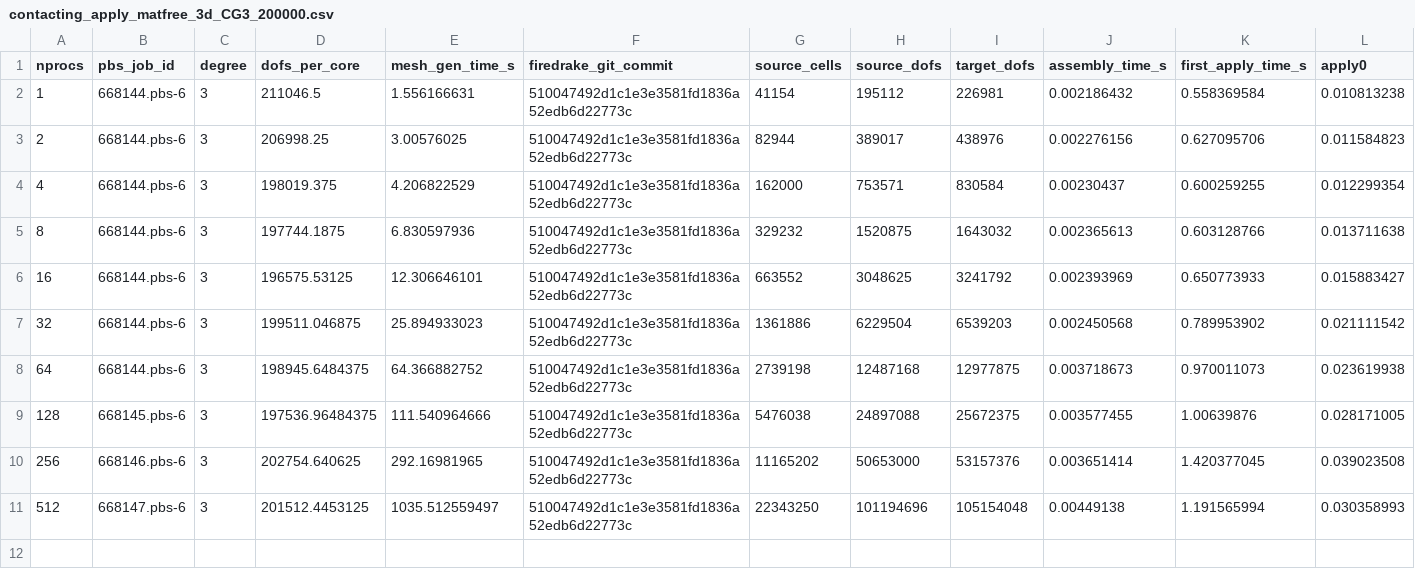
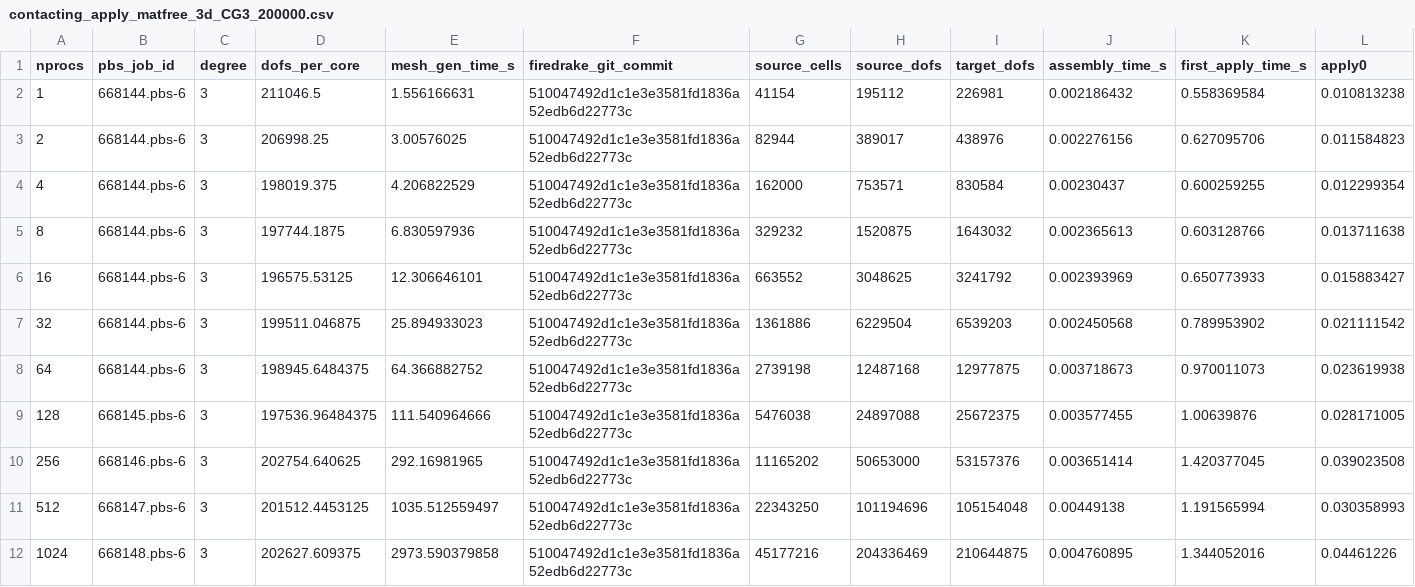
Before and after one commit to leo-collins/firedrake-cluster, a CSV file: cross-mesh3d_contacting/results/distributed-rtree/contacting_apply_matfree_3d_CG3_200000.csv, drawn as a sheet; only a part is shown; rows hold the shown columns only; the diff names each change by its address in the sheet, - before the commit and + after, or states it on an @@ line.

```diff
--- a/cross-mesh3d_contacting/results/distributed-rtree/contacting_apply_matfree_3d_CG3_200000.csv
+++ b/cross-mesh3d_contacting/results/distributed-rtree/contacting_apply_matfree_3d_CG3_200000.csv
+row 12: 1024 | 668148.pbs-6 | 3 | 202627.609375 | 2973.590379858 | 510047492d1c1e3e3581fd1836a52edb6d22773c | 45177216 | 204336469 | 210644875 | 0.004760895 | 1.344052016 | 0.04461226
```
Also changed, not shown: cross-mesh3d_contacting/results/distributed-rtree-perm/contacting_apply_matrix_3d_CG3_200000.csv, cross-mesh3d_contacting/results/distributed-rtree/contacting_apply_matrix_3d_CG3_200000.csv, 3 other files.
